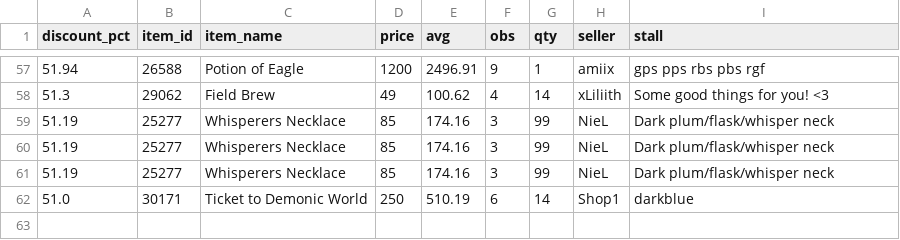
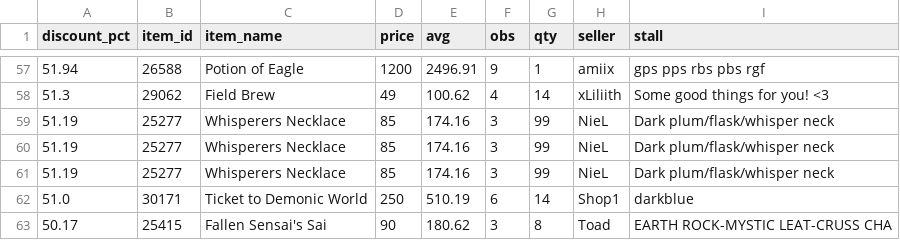
Before and after one commit to Bunencio/moon-discounts, a CSV file: docs/discount_hits_ge_50pct.csv, drawn as a sheet; only a part is shown, gaps mark what is left out; the diff names each change by its address in the sheet, - before the commit and + after, or states it on an @@ line.

```diff
--- a/docs/discount_hits_ge_50pct.csv
+++ b/docs/discount_hits_ge_50pct.csv
+row 63: 50.17 | 25415 | Fallen Sensai's Sai | 90 | 180.62 | 3 | 8 | Toad | EARTH ROCK-MYSTIC LEAT-CRUSS CHA
```
